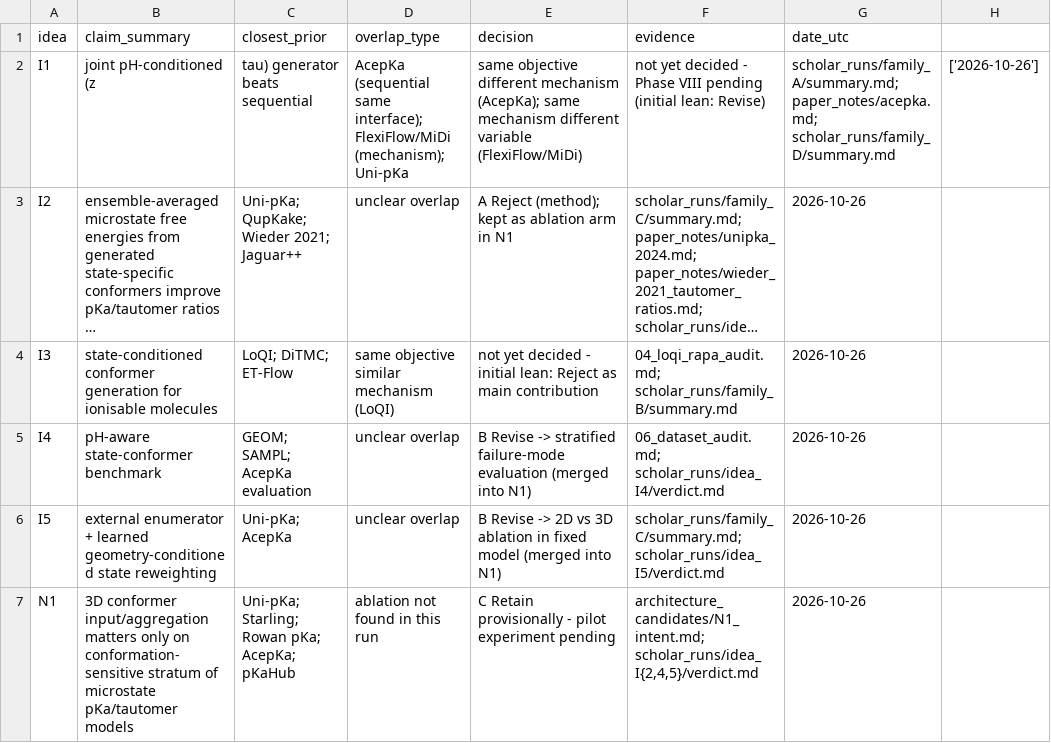
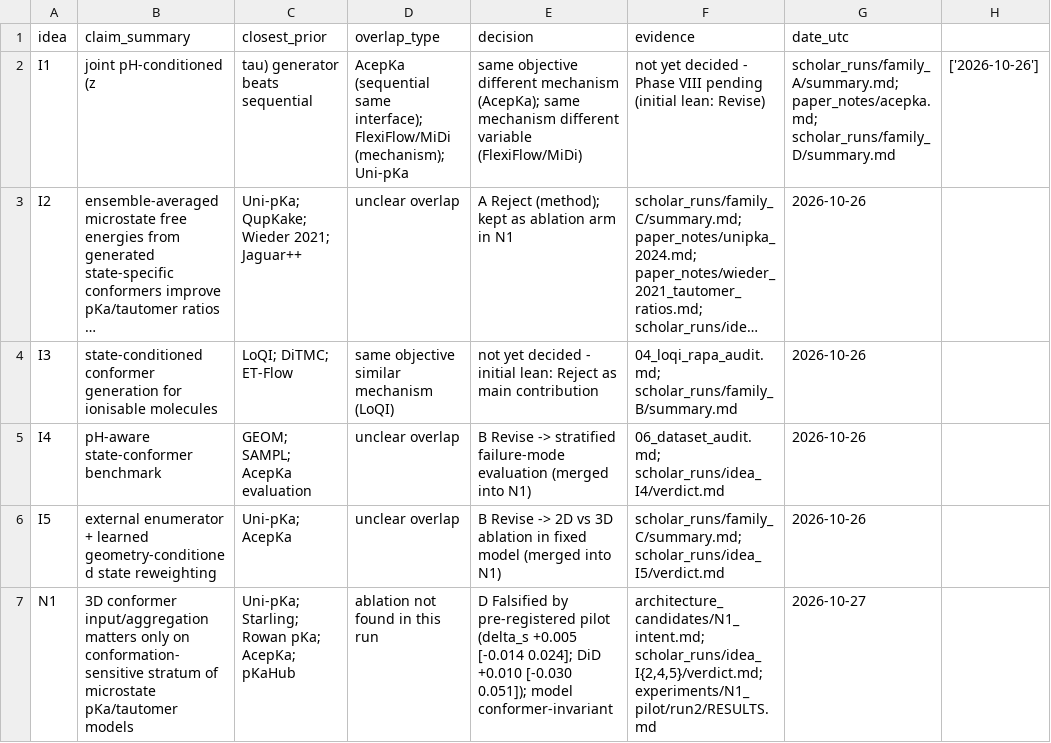
Before and after one commit to Nishanth-nishu/Joint-Microstate-and-Conformer-Generation-for-pH-Dependent-Molecular-Modeling, a CSV file: research/08_novelty_claims.csv, drawn as a sheet; long unchanged cells end in ….

Commit message:
N1 pilot run 2: gate passes vs Uni-pKa Table 1 (post-hoc reference fix logged); N1 falsified - Uni-pKa conformer-invariant

```diff
--- a/research/08_novelty_claims.csv
+++ b/research/08_novelty_claims.csv
@@ -6,2 +6,2 @@ I4,pH-aware state-conformer benchmark,GEOM; SAMPL; AcepKa evaluation,unclear ove
 I5,external enumerator + learned geometry-conditioned state reweighting,Uni-pKa; AcepKa,unclear overlap,B Revise -> 2D vs 3D ablation in fixed model (merged into N1),scholar_runs/family_C/summary.md; scholar_runs/idea_I5/verdict.md,2026-10-26,
-N1,3D conformer input/aggregation matters only on conformation-sensitive stratum of microstate pKa/tautomer models,Uni-pKa; Starling; Rowan pKa; AcepKa; pKaHub,ablation not found in this run,C Retain provisionally - pilot experiment pending,"architecture_candidates/N1_intent.md; scholar_runs/idea_I{2,4,5}/verdict.md",2026-10-26,
+N1,3D conformer input/aggregation matters only on conformation-sensitive stratum of microstate pKa/tautomer models,Uni-pKa; Starling; Rowan pKa; AcepKa; pKaHub,ablation not found in this run,D Falsified by pre-registered pilot (delta_s +0.005 [-0.014 0.024]; DiD +0.010 [-0.030 0.051]); model conformer-invariant,"architecture_candidates/N1_intent.md; scholar_runs/idea_I{2,4,5}/verdict.md; experiments/N1_pilot/run2/RESULTS.md",2026-10-27,
```
Also changed, not shown: 9 other files.
